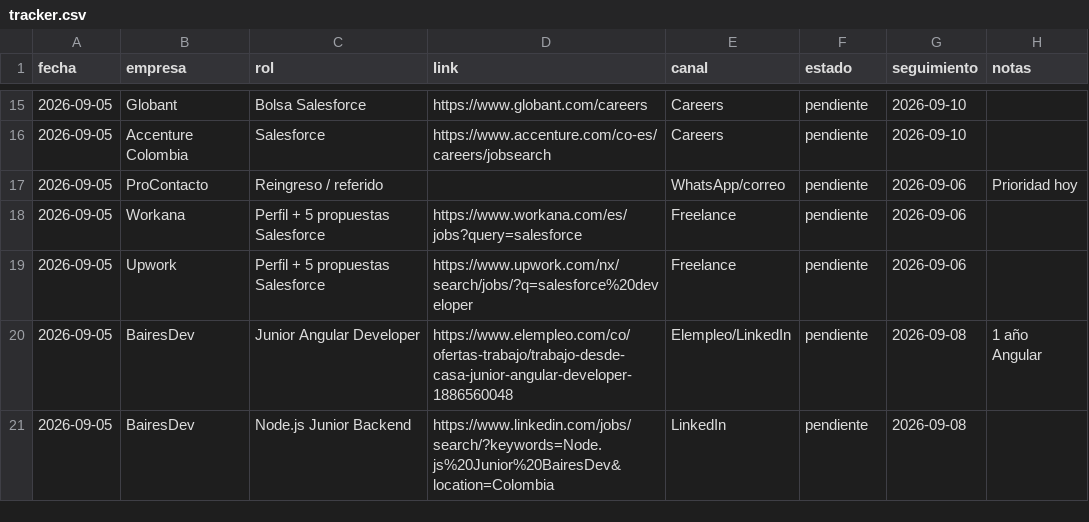
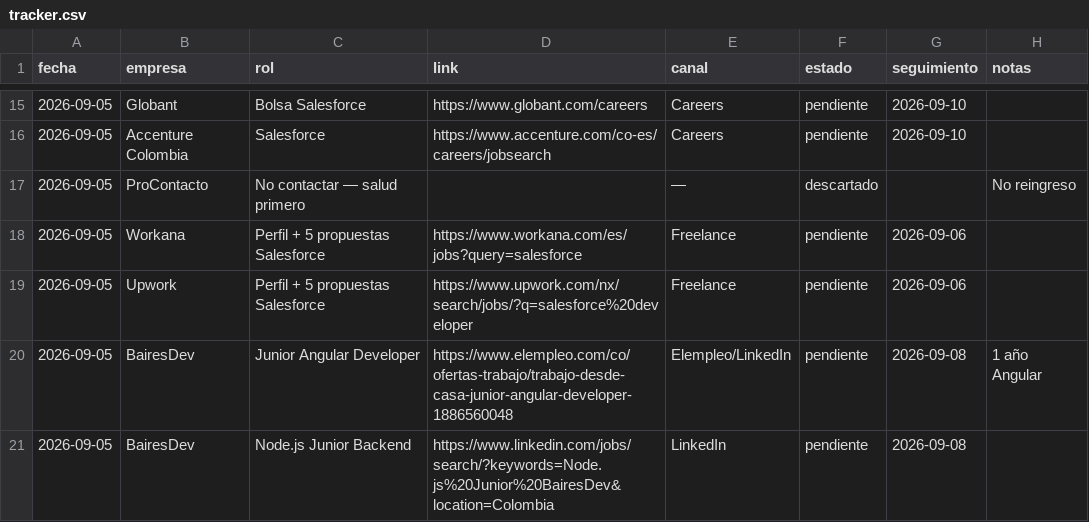
Before and after one commit to Al4ex/C-SOR, a CSV file: busqueda-empleo-diana/tracker.csv, drawn as a sheet; only a part is shown, gaps mark what is left out.

```diff
--- a/busqueda-empleo-diana/tracker.csv
+++ b/busqueda-empleo-diana/tracker.csv
@@ -16,3 +16,3 @@ fecha,empresa,rol,link,canal,estado,seguimiento,notas
 2026-09-05,Accenture Colombia,Salesforce,https://www.accenture.com/co-es/careers/jobsearch,Careers,pendiente,2026-09-10,
-2026-09-05,ProContacto,Reingreso / referido,,WhatsApp/correo,pendiente,2026-09-06,Prioridad hoy
+2026-09-05,ProContacto,No contactar — salud primero,,—,descartado,,No reingreso
 2026-09-05,Workana,Perfil + 5 propuestas Salesforce,https://www.workana.com/es/jobs?query=salesforce,Freelance,pendiente,2026-09-06,
```
Also changed, not shown: 4 other files.
